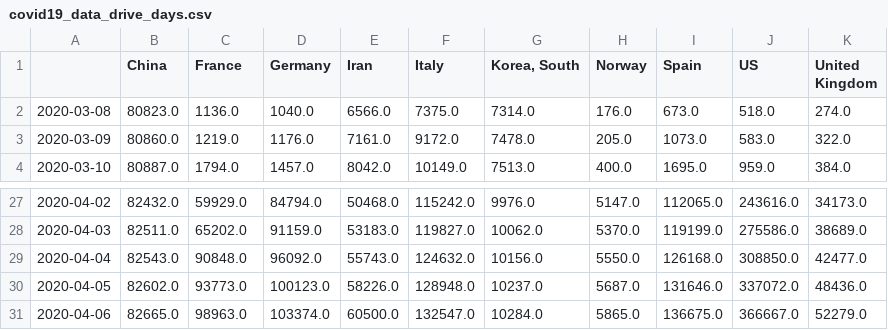
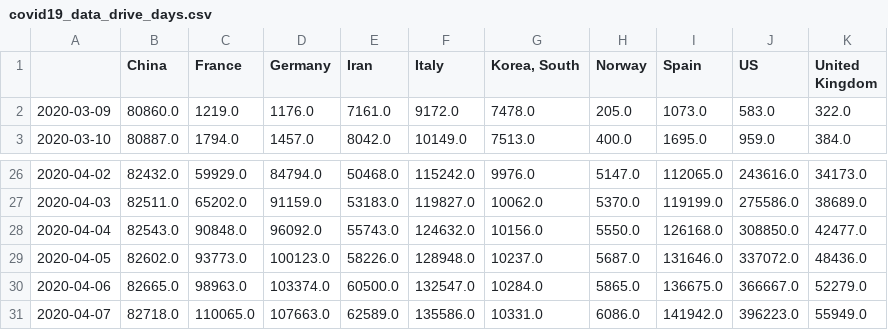
Before and after one commit to akakicreations/covid19-project, a CSV file: covid19_data_drive_days.csv, drawn as a sheet; only a part is shown, gaps mark what is left out.

```diff
--- a/covid19_data_drive_days.csv
+++ b/covid19_data_drive_days.csv
@@ -1,3 +1,2 @@
 ;China;France;Germany;Iran;Italy;Korea, South;Norway;Spain;US;United Kingdom
-2020-03-08;80823.0;1136.0;1040.0;6566.0;7375.0;7314.0;176.0;673.0;518.0;274.0
 2020-03-09;80860.0;1219.0;1176.0;7161.0;9172.0;7478.0;205.0;1073.0;583.0;322.0
@@ -31 +30,2 @@
 2020-04-06;82665.0;98963.0;103374.0;60500.0;132547.0;10284.0;5865.0;136675.0;366667.0;52279.0
+2020-04-07;82718.0;110065.0;107663.0;62589.0;135586.0;10331.0;6086.0;141942.0;396223.0;55949.0
```
Also changed, not shown: covid19_data_drive_from100.csv, covid19_spain_ccaa_evolution2.csv, 18 other files.
